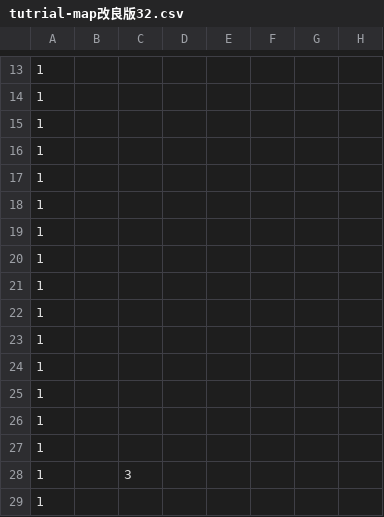
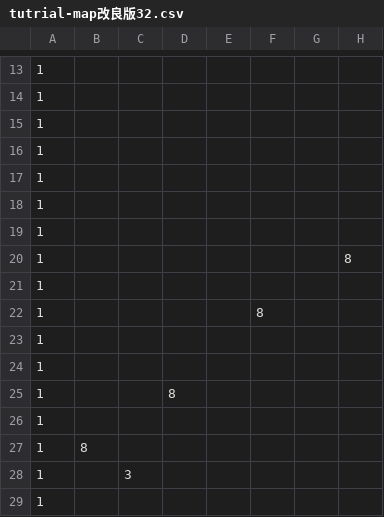
Before and after one commit to Hilary02/EarthInvasion, a CSV file: 地球侵略/data/map/tutrial-map改良版32.csv, drawn as a sheet; only a part is shown, gaps mark what is left out; the diff names each change by its address in the sheet, - before the commit and + after, or states it on an @@ line.

```diff
--- a/地球侵略/data/map/tutrial-map改良版32.csv
+++ b/地球侵略/data/map/tutrial-map改良版32.csv
-H20: (empty)
+H20: 8
-F22: (empty)
+F22: 8
-D25: (empty)
+D25: 8
-B27: (empty)
+B27: 8
```
Also changed, not shown: 9 other files.
